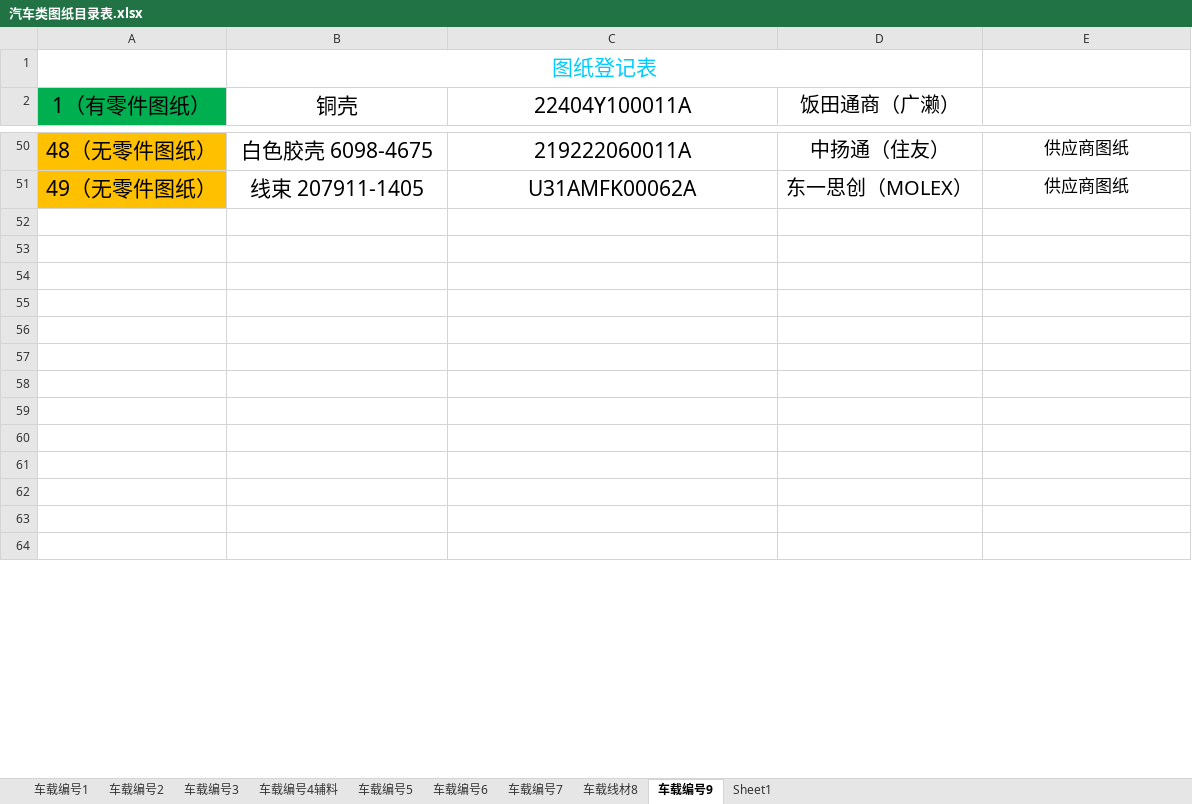
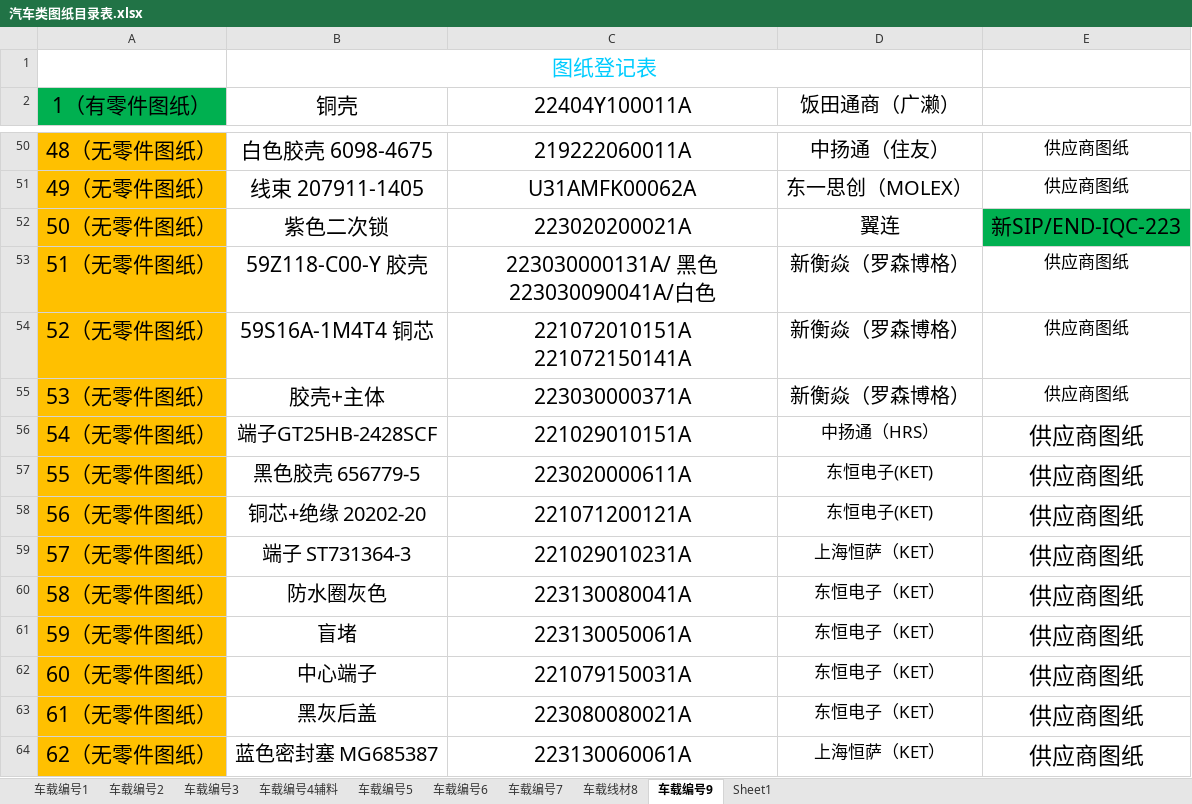
Before and after one commit to uiqc/uiqc.github.io, an Excel workbook: excel/汽车类图纸目录表.xlsx, sheet 车载编号9, drawn as a sheet; only a part is shown, gaps mark what is left out; values as stored, in another font and other column widths than the file's, no borders; the diff covers the shown part only; the diff names each change by its address in the sheet, - before the commit and + after, or states it on an @@ line.

Commit message:
doc: 上传 汽车类图纸目录表.xlsx 去更新 excel 文件: excel/汽车类图纸目录表.xlsx

```diff
--- a/excel/汽车类图纸目录表.xlsx (sheet 车载编号9)
+++ b/excel/汽车类图纸目录表.xlsx (sheet 车载编号9)
-row 52: (empty)
+row 52: 50（无零件图纸） | 紫色二次锁 | 223020200021A | 翼连 | 新SIP/END-IQC-223
-A52:A64 fill: none
+A52:A64 fill: #FFC000
-E52 fill: none
+E52 fill: #00B050
-row 53: (empty)
+row 53: 51（无零件图纸） | 59Z118-C00-Y 胶壳 | 223030000131A/ 黑色223030090041A/白色 | 新衡焱（罗森博格） | 供应商图纸
-row 54: (empty)
+row 54: 52（无零件图纸） | 59S16A-1M4T4 铜芯 | 221072010151A 221072150141A | 新衡焱（罗森博格） | 供应商图纸
-row 55: (empty)
+row 55: 53（无零件图纸） | 胶壳+主体 | 223030000371A | 新衡焱（罗森博格） | 供应商图纸
-row 56: (empty)
+row 56: 54（无零件图纸） | 端子GT25HB-2428SCF | 221029010151A | 中扬通（HRS） | 供应商图纸
-row 57: (empty)
+row 57: 55（无零件图纸） | 黑色胶壳 656779-5 | 223020000611A | 东恒电子(KET) | 供应商图纸
-row 58: (empty)
+row 58: 56（无零件图纸） | 铜芯+绝缘 20202-20 | 221071200121A | 东恒电子(KET) | 供应商图纸
-row 59: (empty)
+row 59: 57（无零件图纸） | 端子 ST731364-3 | 221029010231A | 上海恒萨（KET） | 供应商图纸
-row 60: (empty)
+row 60: 58（无零件图纸） | 防水圈灰色 | 223130080041A | 东恒电子（KET） | 供应商图纸
-row 61: (empty)
+row 61: 59（无零件图纸） | 盲堵 | 223130050061A | 东恒电子（KET） | 供应商图纸
-row 62: (empty)
+row 62: 60（无零件图纸） | 中心端子 | 221079150031A | 东恒电子（KET） | 供应商图纸
-row 63: (empty)
+row 63: 61（无零件图纸） | 黑灰后盖 | 223080080021A | 东恒电子（KET） | 供应商图纸
-row 64: (empty)
+row 64: 62（无零件图纸） | 蓝色密封塞 MG685387 | 223130060061A | 上海恒萨（KET） | 供应商图纸
```
Also changed, not shown: 22 added rows, 35 edited cells and cell formats elsewhere in this sheet, sheet 车载编号2, sheet 车载编号7, sheet 车载编号4辅料, sheet 车载线材8, sheet 车载编号5.
